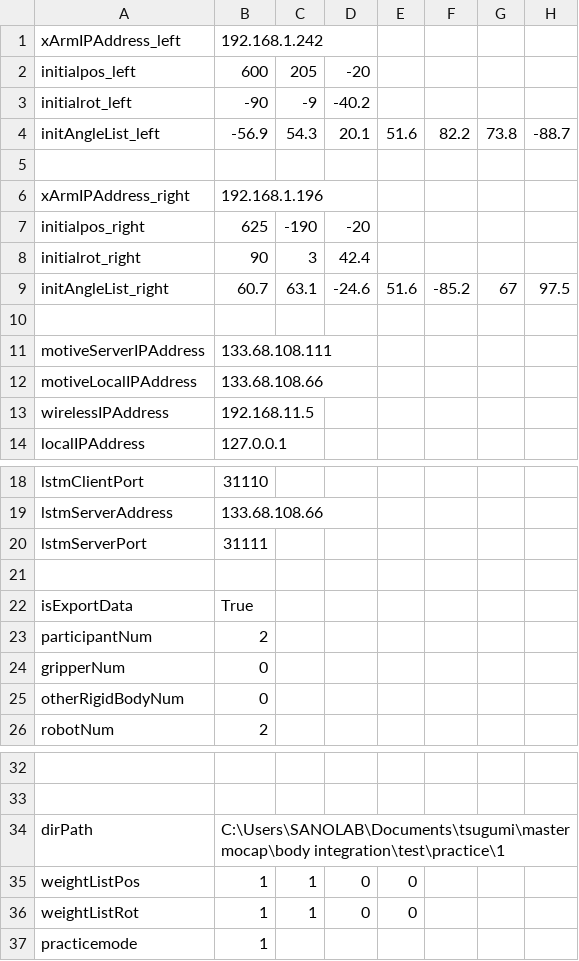
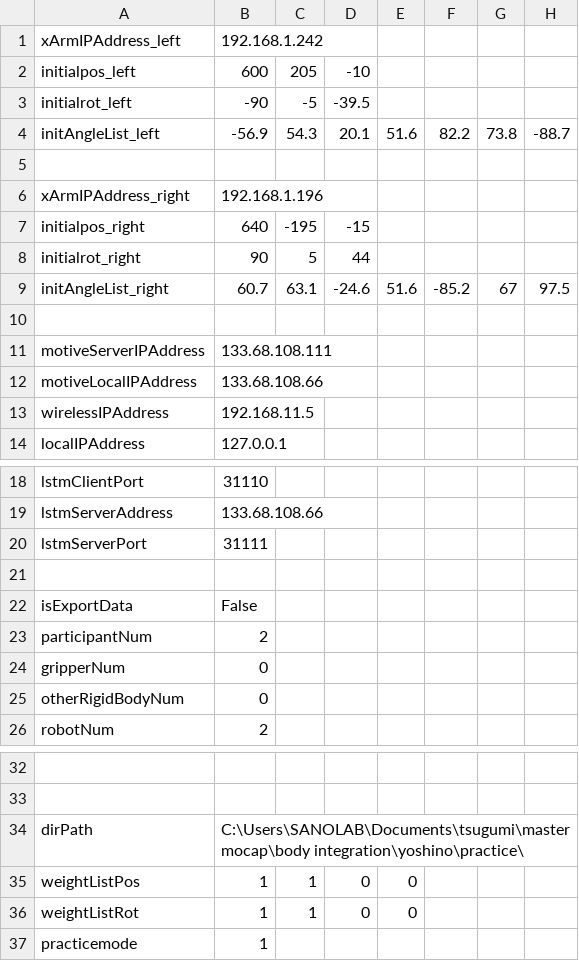
Before and after one commit to clz13087/skill-transfer, a CSV file: config/settings.csv, drawn as a sheet; only a part is shown, gaps mark what is left out; the diff names each change by its address in the sheet, - before the commit and + after, or states it on an @@ line.

```diff
--- a/config/settings.csv
+++ b/config/settings.csv
-D2: -20
+D2: -10
-C3: -9
+C3: -5
-D3: -40.2
+D3: -39.5
-B7: 625
+B7: 640
-C7: -190
+C7: -195
-D7: -20
+D7: -15
-C8: 3
+C8: 5
-D8: 42.4
+D8: 44
-B22: True
+B22: False
-B34: C:\Users\SANOLAB\Documents\tsugumi\mastermocap\body integration\test\practice\1
+B34: C:\Users\SANOLAB\Documents\tsugumi\mastermocap\body integration\yoshino\practice\
```
Also changed, not shown: 1 other file.
